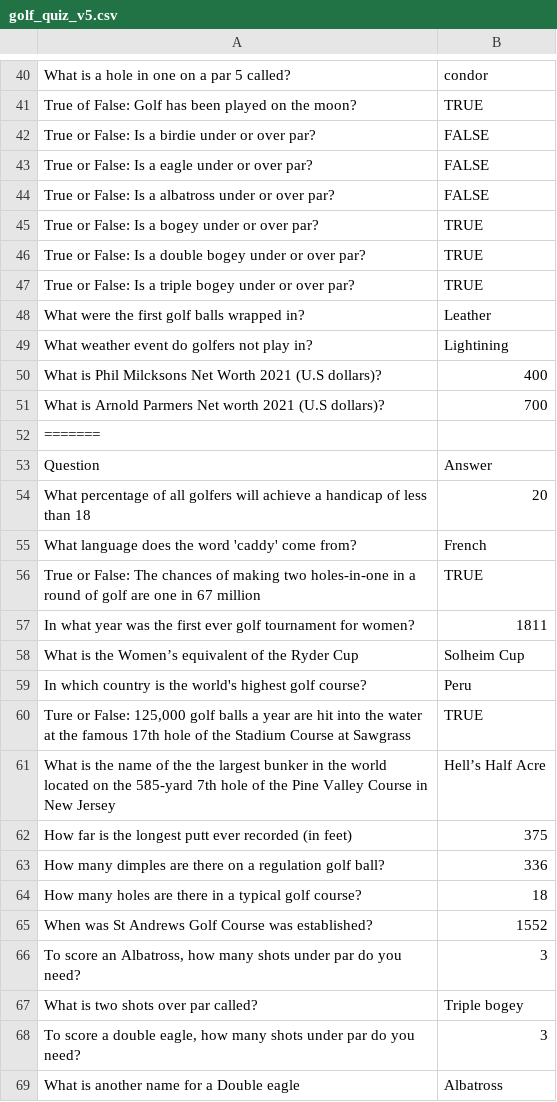
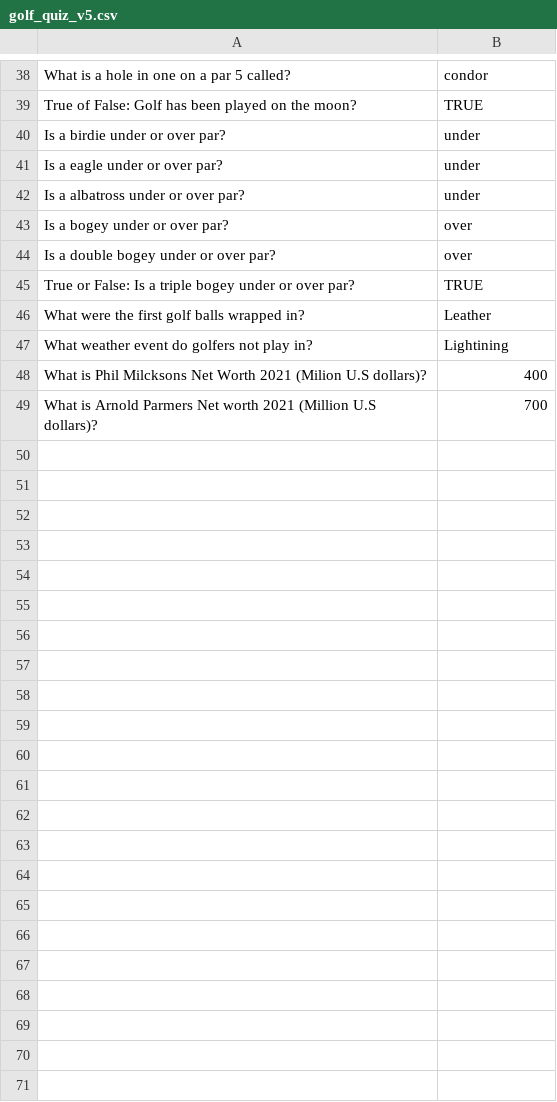
Before and after one commit to Benboi24/01_Golf_Quiz, a CSV file: golf_quiz_v5.csv, drawn as a sheet; only a part is shown, gaps mark what is left out; removed rows and columns are numbered as before the commit, all else as after; the diff covers the shown part only; the diff names each change by its address in the sheet, - before the commit and + after, or states it on an @@ line.

Commit message:
golf_quiz_v5.csv + 04_play_GUI_v5.py
for some reason the csv had copied itself twice, deleted that and now adding the export button onto the stats window

```diff
--- a/golf_quiz_v5.csv
+++ b/golf_quiz_v5.csv
-row 42: True or False: Is a birdie under or over par? | FALSE
-row 43: True or False: Is a eagle under or over par? | FALSE
-row 44: True or False: Is a albatross under or over par? | FALSE
-row 45: True or False: Is a bogey under or over par? | TRUE
-row 46: True or False: Is a double bogey under or over par? | TRUE
+row 40: Is a birdie under or over par? | under
+row 41: Is a eagle under or over par? | under
+row 42: Is a albatross under or over par? | under
+row 43: Is a bogey under or over par? | over
+row 44: Is a double bogey under or over par? | over
-A48: …Worth 2021 (U.S dollars)?
+A48: …Worth 2021 (Milion U.S dollars)?
-A49: …worth 2021 (U.S dollars)?
+A49: …worth 2021 (Million U.S dollars)?
-row 52: =======
-row 53: Question | Answer
-row 54: What percentage of all golfers will achieve a handicap of less than 18 | 20
-row 55: What language does the word 'caddy' come from? | French
-row 56: True or False: The chances of making two holes-in-one in a round of golf are one in 67 million | TRUE
-row 57: In what year was the first ever golf tournament for women? | 1811
-row 58: What is the Women’s equivalent of the Ryder Cup | Solheim Cup
-row 59: In which country is the world's highest golf course? | Peru
-row 60: Ture or False: 125,000 golf balls a year are hit into the water at the famous 17th hole of the Stadium Course at Sawgrass | TRUE
-row 61: What is the name of the the largest bunker in the world located on the 585-yard 7th hole of the Pine Valley Course in New Jersey | Hell’s Half Acre
-row 62: How far is the longest putt ever recorded (in feet) | 375
-row 63: How many dimples are there on a regulation golf ball? | 336
-row 64: How many holes are there in a typical golf course? | 18
-row 65: When was St Andrews Golf Course was established? | 1552
-row 66: To score an Albatross, how many shots under par do you need? | 3
-row 67: What is two shots over par called? | Triple bogey
-row 68: To score a double eagle, how many shots under par do you need? | 3
-row 69: What is another name for a Double eagle | Albatross
```
Also changed, not shown: 36 removed rows elsewhere in this file, 1 other file.
